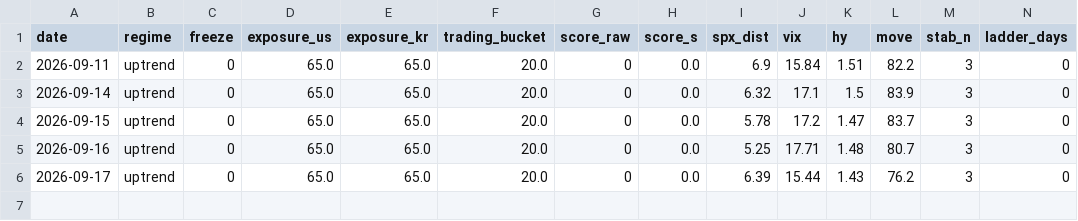
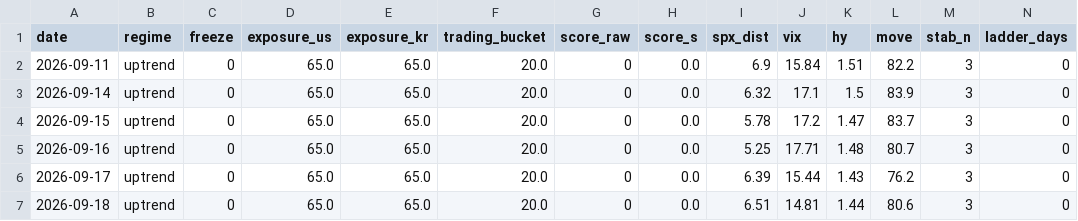
Before and after one commit to sebals38/InvestmentGuide, a CSV file: report/history.csv, drawn as a sheet; only a part is shown; rows hold the shown columns only; the diff names each change by its address in the sheet, - before the commit and + after, or states it on an @@ line.

```diff
--- a/report/history.csv
+++ b/report/history.csv
+row 7: 2026-09-18 | uptrend | 0 | 65.0 | 65.0 | 20.0 | 0 | 0.0 | 6.51 | 14.81 | 1.44 | 80.6 | 3 | 0
```
Also changed, not shown: data/market.csv, 1 other file.
